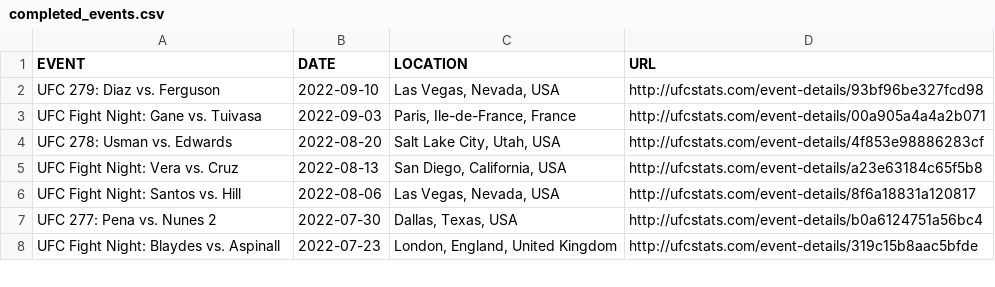
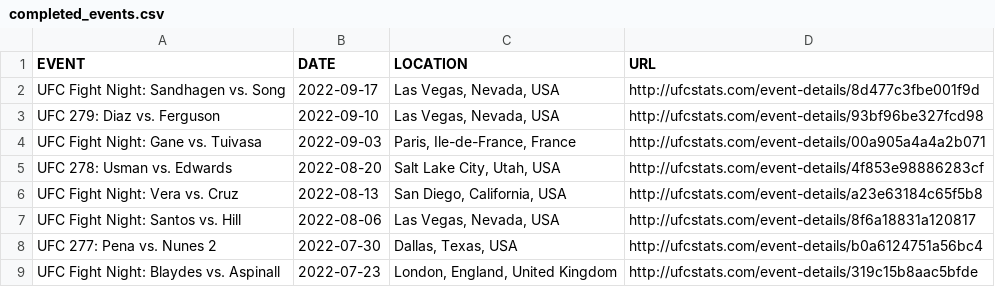
Before and after one commit to aastopher/Intelligent_Asynchronous_Web_Scraper, a CSV file: data/completed_events.csv, drawn as a sheet; only a part is shown; the diff names each change by its address in the sheet, - before the commit and + after, or states it on an @@ line.

```diff
--- a/data/completed_events.csv
+++ b/data/completed_events.csv
+row 2: UFC Fight Night: Sandhagen vs. Song | 2022-09-17 | Las Vegas, Nevada, USA | http://ufcstats.com/event-details/8d477c3fbe001f9d
```
Also changed, not shown: 2 other files.
